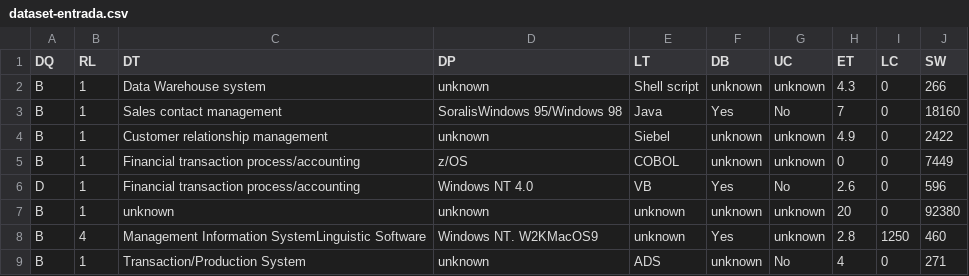
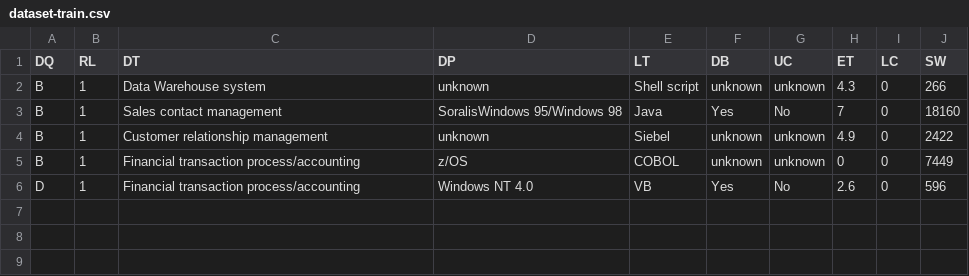
Before and after one commit to FauDavid/MFSDOBNN-IC-TP, a CSV file: dataset-train.csv (was dataset-entrada.csv), drawn as a sheet.

Commit message:
Update and rename dataset-entrada.csv to dataset-train.csv

```diff
--- a/dataset-entrada.csv
+++ b/dataset-train.csv
@@ -6,4 +6 @@ B,1,Financial transaction process/accounting,z/OS,COBOL,unknown,unknown,0,0,7449
 D,1,Financial transaction process/accounting,Windows NT 4.0,VB,Yes,No,2.6,0,596
-B,1,unknown,unknown,unknown,unknown,unknown,20,0,92380
-B,4,Management Information SystemLinguistic Software,Windows NT. W2KMacOS9,unknown,Yes,unknown,2.8,1250,460
-B,1,Transaction/Production System,unknown,ADS,unknown,No,4,0,271
```
